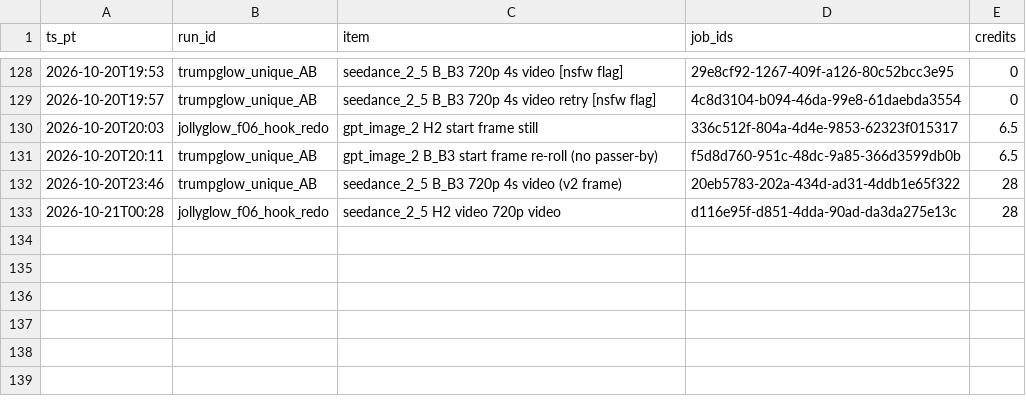
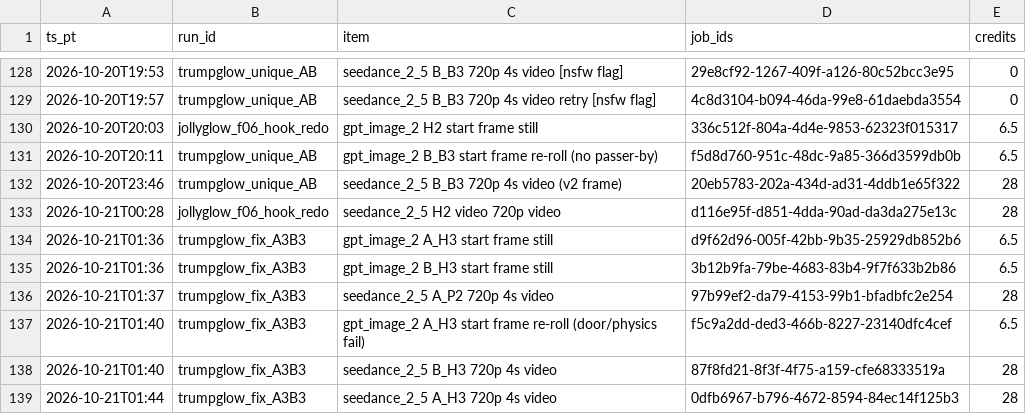
Before and after one commit to omarmadethis/Hookforge-AI, a CSV file: learning/spend_ledger.csv, drawn as a sheet; only a part is shown, gaps mark what is left out; the diff names each change by its address in the sheet, - before the commit and + after, or states it on an @@ line.

Commit message:
TrumpGlow A3/B3 final: build2 edit plan, D182 fill-contrast fix, approval consumed, posts recorded

```diff
--- a/learning/spend_ledger.csv
+++ b/learning/spend_ledger.csv
+row 134: 2026-10-21T01:36 | trumpglow_fix_A3B3 | gpt_image_2 A_H3 start frame still | d9f62d96-005f-42bb-9b35-25929db852b6 | 6.5
+row 135: 2026-10-21T01:36 | trumpglow_fix_A3B3 | gpt_image_2 B_H3 start frame still | 3b12b9fa-79be-4683-83b4-9f7f633b2b86 | 6.5
+row 136: 2026-10-21T01:37 | trumpglow_fix_A3B3 | seedance_2_5 A_P2 720p 4s video | 97b99ef2-da79-4153-99b1-bfadbfc2e254 | 28
+row 137: 2026-10-21T01:40 | trumpglow_fix_A3B3 | gpt_image_2 A_H3 start frame re-roll (door/physics fail) | f5c9a2dd-ded3-466b-8227-23140dfc4cef | 6.5
+row 138: 2026-10-21T01:40 | trumpglow_fix_A3B3 | seedance_2_5 B_H3 720p 4s video | 87f8fd21-8f3f-4f75-a159-cfe68333519a | 28
+row 139: 2026-10-21T01:44 | trumpglow_fix_A3B3 | seedance_2_5 A_H3 720p 4s video | 0dfb6967-b796-4672-8594-84ec14f125b3 | 28
```
Also changed, not shown: 8 other files.
